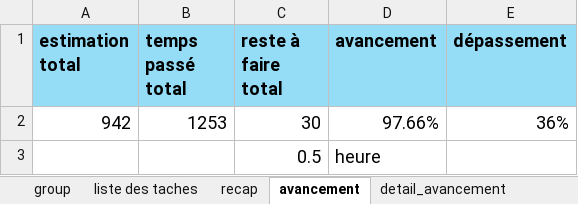
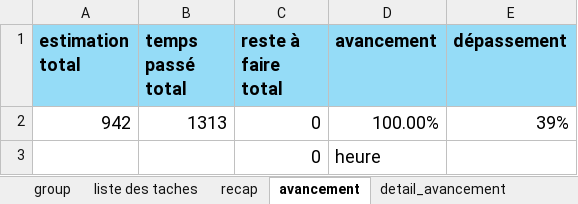
Before and after one commit to gigasandwich/giga-article, an Excel workbook: 3141 - 3286 TODO.xlsx, sheet avancement, drawn as a sheet; values as stored, in another font and other column widths than the file's, no borders; charts and pictures not drawn; removed rows and columns are numbered as before the commit, all else as after; the diff names each change by its address in the sheet, - before the commit and + after, or states it on an @@ line.

Commit message:
Update 3141 - 3286 TODO.xlsx
Co-Authored-By: Harinandrasana Steeve RAJAONERA <192488439+HarySteeve@users.noreply.github.com>

```diff
--- a/3141 - 3286 TODO.xlsx (sheet avancement)
+++ b/3141 - 3286 TODO.xlsx (sheet avancement)
-row 2: 942 | 1253 | 30 | 97.66% | 36%
-row 3:  |  | 0.5 | heure
+row 2: 942 | 1313 | 0 | 100.00% | 39%
+row 3:  |  | 0 | heure
```
Also changed, not shown: sheet liste des taches, sheet detail_avancement.
